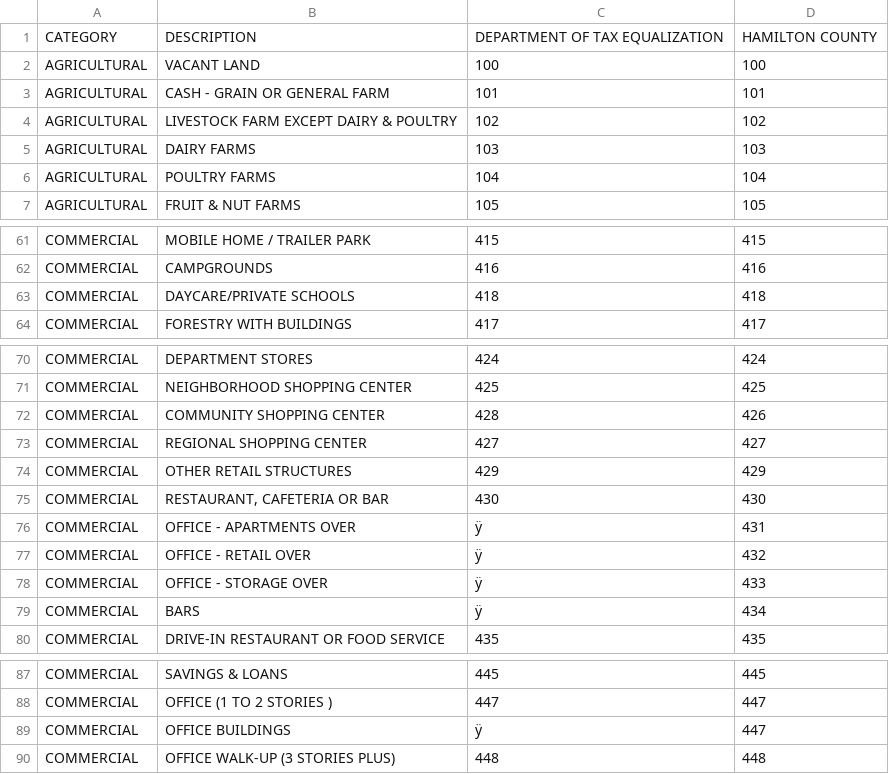
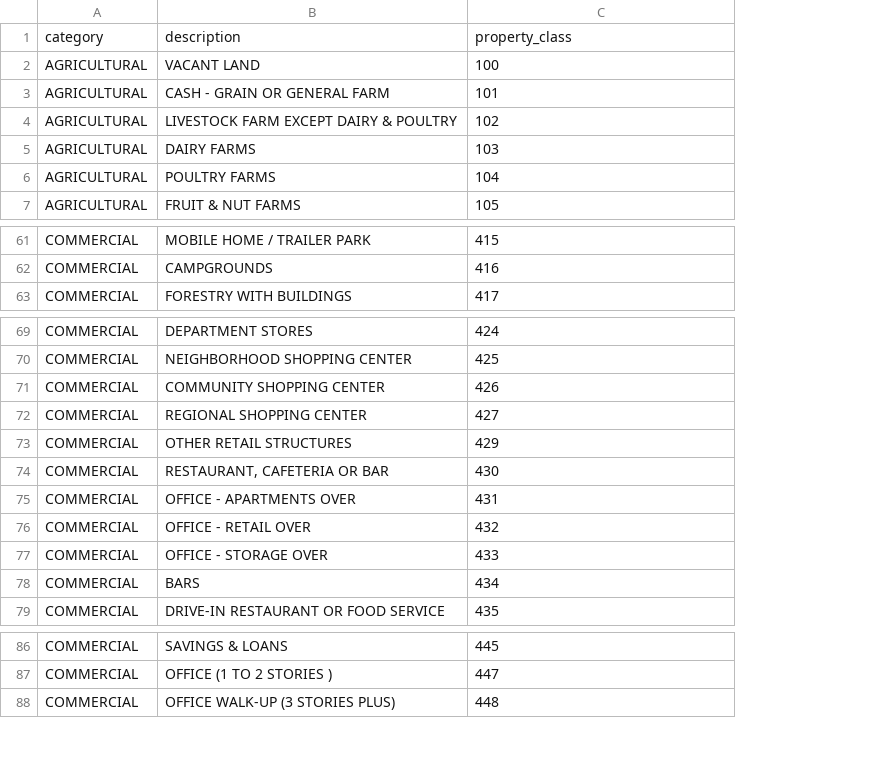
Before and after one commit to bici-sancta/CapstoneProject, a CSV file: data/dictionaries/hamilton_county_land_use_codes.csv, drawn as a sheet; only a part is shown, gaps mark what is left out; removed rows and columns are numbered as before the commit, all else as after; the diff covers the shown part only; the diff names each change by its address in the sheet, - before the commit and + after, or states it on an @@ line.

```diff
--- a/data/dictionaries/hamilton_county_land_use_codes.csv
+++ b/data/dictionaries/hamilton_county_land_use_codes.csv
-column D, rows 2-7: 100 | 101 | 102 | 103 | 104 | 105; rows 61-62: 415 | 416; row 64: 417; rows 70-80: 424 | 425 | 426 | 427 | 429 | 430 | 431 | 432 | 433 | 434 | 435; rows 87-88: 445 | 447; row 90: 448
-row 1: CATEGORY | DESCRIPTION | DEPARTMENT OF TAX EQUALIZATION | HAMILTON COUNTY
+row 1: category | description | property_class
-row 63: COMMERCIAL | DAYCARE/PRIVATE SCHOOLS | 418 | 418
-C71: 428
+C71: 426
-C75: ÿ
+C75: 431
-C76: ÿ
+C76: 432
-C77: ÿ
+C77: 433
-C78: ÿ
+C78: 434
-row 89: COMMERCIAL | OFFICE BUILDINGS | ÿ | 447
```
Also changed, not shown: 7 edited cells elsewhere in this file, 5 other files.
